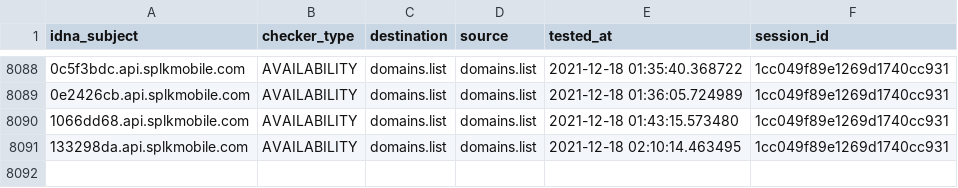
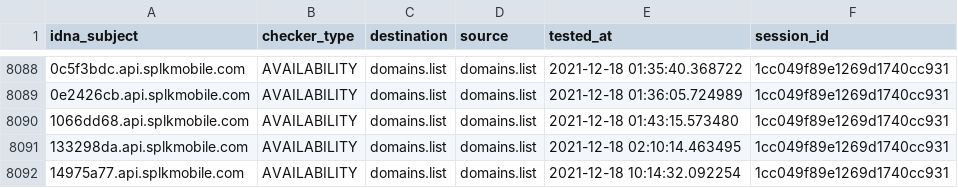
Before and after one commit to Ultimate-Hosts-Blacklist/lightswitch05_hosts_ads-and-tracking-extended, a CSV file: output/domains.list/continue.csv, drawn as a sheet; only a part is shown, gaps mark what is left out; the diff names each change by its address in the sheet, - before the commit and + after, or states it on an @@ line.

```diff
--- a/output/domains.list/continue.csv
+++ b/output/domains.list/continue.csv
+row 8092: 14975a77.api.splkmobile.com | AVAILABILITY | domains.list | domains.list | 2021-12-18 10:14:32.092254 | 1cc049f89e1269d1740cc931
```
Also changed, not shown: 8 other files.
